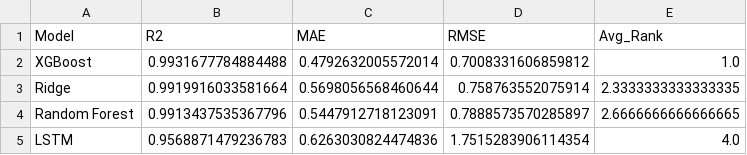
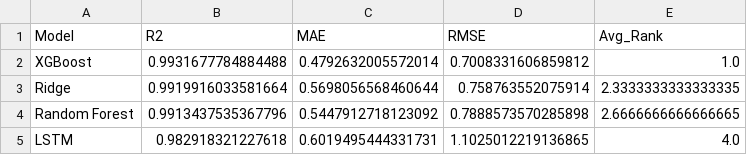
Before and after one commit to aina-carbonell/besso_digital_optimitzacio_produccio_penicilina, a CSV file: fases/3_modelitzacio_predictiva/outputs/06_model_ranking.csv, drawn as a sheet.

```diff
--- a/fases/3_modelitzacio_predictiva/outputs/06_model_ranking.csv
+++ b/fases/3_modelitzacio_predictiva/outputs/06_model_ranking.csv
@@ -3,3 +3,3 @@ XGBoost,0.9931677784884488,0.4792632005572014,0.7008331606859812,1.0
 Ridge,0.9919916033581664,0.5698056568460644,0.758763552075914,2.3333333333333335
-Random Forest,0.9913437535367796,0.5447912718123091,0.7888573570285897,2.6666666666666665
-LSTM,0.9568871479236783,0.6263030824474836,1.7515283906114354,4.0
+Random Forest,0.9913437535367796,0.5447912718123092,0.7888573570285898,2.6666666666666665
+LSTM,0.982918321227618,0.6019495444331731,1.1025012219136865,4.0
```
Also changed, not shown: fases/3_modelitzacio_predictiva/outputs/04_lstm_history.csv, fases/3_modelitzacio_predictiva/outputs/06_metrics_summary.csv, 13 other files.
